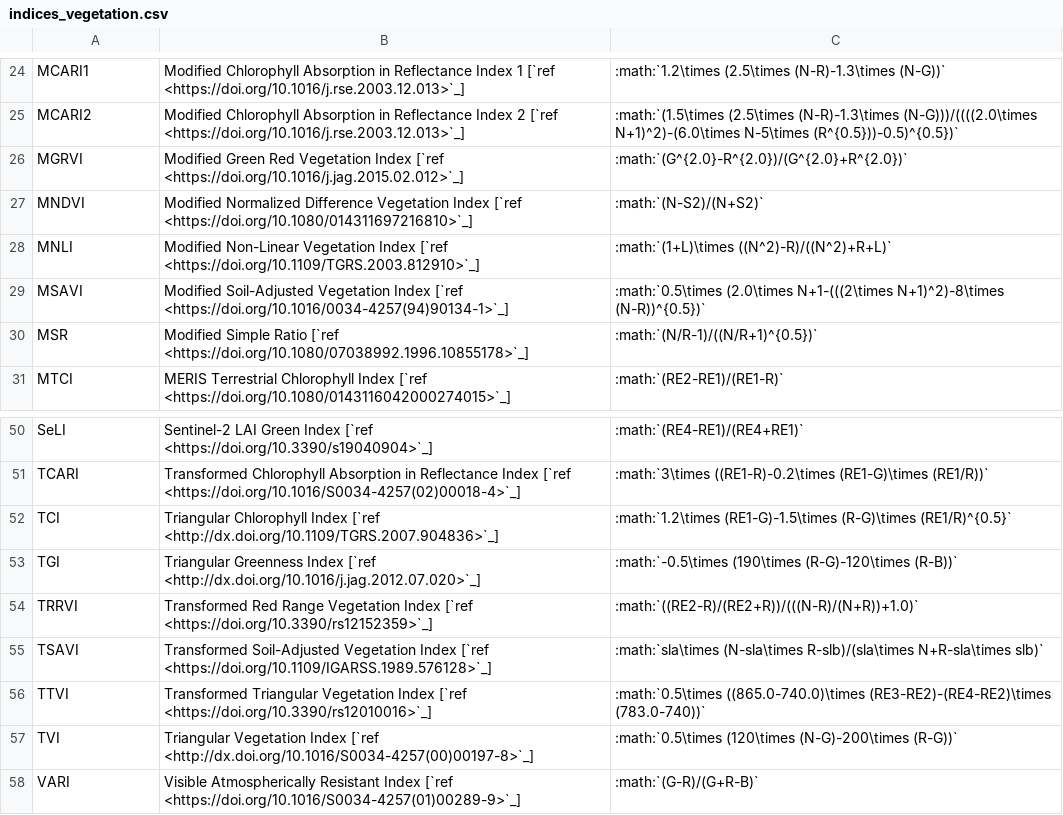
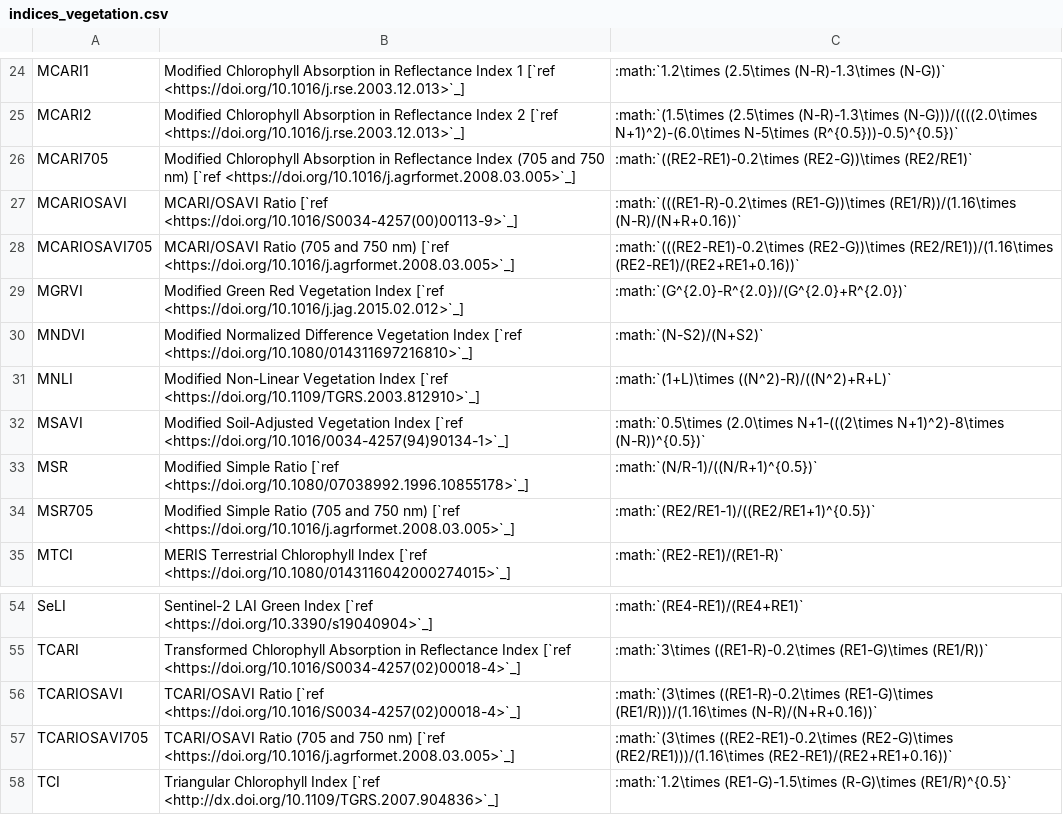
Before and after one commit to awesome-spectral-indices/awesome-spectral-indices, a CSV file: docs/_static/indices_vegetation.csv, drawn as a sheet; only a part is shown, gaps mark what is left out; the shorter side is filled out with more unchanged rows.

```diff
--- a/docs/_static/indices_vegetation.csv
+++ b/docs/_static/indices_vegetation.csv
@@ -25,2 +25,5 @@ MCARI1,Modified Chlorophyll Absorption in Reflectance Index 1 [`ref <https://doi
 MCARI2,Modified Chlorophyll Absorption in Reflectance Index 2 [`ref <https://doi.org/10.1016/j.rse.2003.12.013>`_],:math:`(1.5\times (2.5\times (N-R)-1.3\times (N-G)))/((((2.0\times N+1)^2)-(6.0\times N-5\times (R^{0.5}))-0.5)^{0.5})`
+MCARI705,Modified Chlorophyll Absorption in Reflectance Index (705 and 750 nm) [`ref <https://doi.org/10.1016/j.agrformet.2008.03.005>`_],:math:`((RE2-RE1)-0.2\times (RE2-G))\times (RE2/RE1)`
+MCARIOSAVI,MCARI/OSAVI Ratio [`ref <https://doi.org/10.1016/S0034-4257(00)00113-9>`_],:math:`(((RE1-R)-0.2\times (RE1-G))\times (RE1/R))/(1.16\times (N-R)/(N+R+0.16))`
+MCARIOSAVI705,MCARI/OSAVI Ratio (705 and 750 nm) [`ref <https://doi.org/10.1016/j.agrformet.2008.03.005>`_],:math:`(((RE2-RE1)-0.2\times (RE2-G))\times (RE2/RE1))/(1.16\times (RE2-RE1)/(RE2+RE1+0.16))`
 MGRVI,Modified Green Red Vegetation Index [`ref <https://doi.org/10.1016/j.jag.2015.02.012>`_],:math:`(G^{2.0}-R^{2.0})/(G^{2.0}+R^{2.0})`
@@ -30,2 +33,3 @@ MSAVI,Modified Soil-Adjusted Vegetation Index [`ref <https://doi.org/10.1016/003
 MSR,Modified Simple Ratio [`ref <https://doi.org/10.1080/07038992.1996.10855178>`_],:math:`(N/R-1)/((N/R+1)^{0.5})`
+MSR705,Modified Simple Ratio (705 and 750 nm) [`ref <https://doi.org/10.1016/j.agrformet.2008.03.005>`_],:math:`(RE2/RE1-1)/((RE2/RE1+1)^{0.5})`
 MTCI,MERIS Terrestrial Chlorophyll Index [`ref <https://doi.org/10.1080/0143116042000274015>`_],:math:`(RE2-RE1)/(RE1-R)`
@@ -51,2 +55,4 @@ SeLI,Sentinel-2 LAI Green Index [`ref <https://doi.org/10.3390/s19040904>`_],:ma
 TCARI,Transformed Chlorophyll Absorption in Reflectance Index [`ref <https://doi.org/10.1016/S0034-4257(02)00018-4>`_],:math:`3\times ((RE1-R)-0.2\times (RE1-G)\times (RE1/R))`
+TCARIOSAVI,TCARI/OSAVI Ratio [`ref <https://doi.org/10.1016/S0034-4257(02)00018-4>`_],:math:`(3\times ((RE1-R)-0.2\times (RE1-G)\times (RE1/R)))/(1.16\times (N-R)/(N+R+0.16))`
+TCARIOSAVI705,TCARI/OSAVI Ratio (705 and 750 nm) [`ref <https://doi.org/10.1016/j.agrformet.2008.03.005>`_],:math:`(3\times ((RE2-RE1)-0.2\times (RE2-G)\times (RE2/RE1)))/(1.16\times (RE2-RE1)/(RE2+RE1+0.16))`
 TCI,Triangular Chlorophyll Index [`ref <http://dx.doi.org/10.1109/TGRS.2007.904836>`_],:math:`1.2\times (RE1-G)-1.5\times (R-G)\times (RE1/R)^{0.5}`
```
Also changed, not shown: output/spectral-indices-table.csv, 1 other file.
